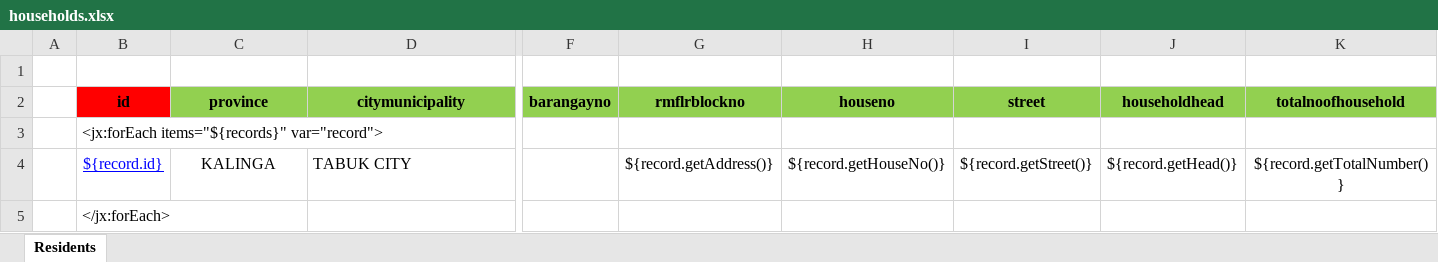
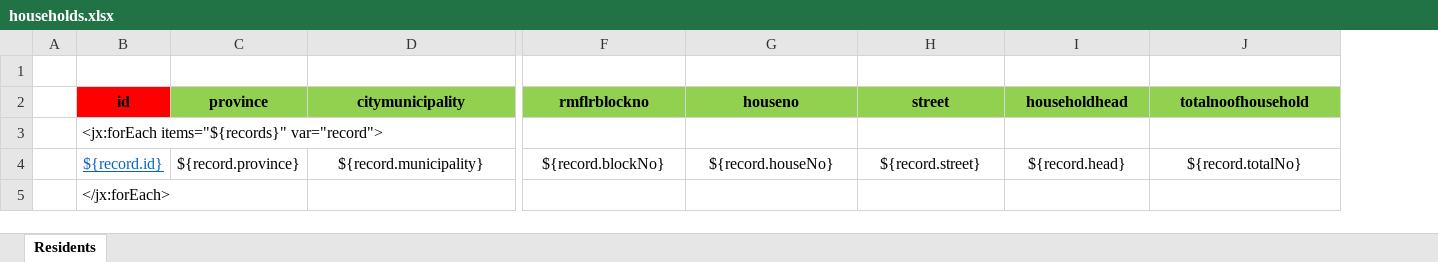
Before and after one commit to maicaballangan/rbim, an Excel workbook: app/views/Reports/households.xlsx, sheet Residents, drawn as a sheet; only a part is shown, gaps mark what is left out; values as stored, in another font and other column widths than the file's, no borders; charts and pictures not drawn; removed rows and columns are numbered as before the commit, all else as after; the diff covers the shown part only; the diff names each change by its address in the sheet, - before the commit and + after, or states it on an @@ line.

Commit message:
- Bug fix sort and filter - Update search list view

```diff
--- a/app/views/Reports/households.xlsx (sheet Residents)
+++ b/app/views/Reports/households.xlsx (sheet Residents)
-column F (barangayno), empty
-B4 text colour: #0000FF
+B4 text colour: #0563C1
-C4 (province): KALINGA
+C4 (province): ${record.province}
-D4 (citymunicipality): TABUK CITY
+D4 (citymunicipality): ${record.municipality}
-D4 alignment: left
+D4 alignment: center
-F4 (rmflrblockno): ${record.getAddress()}
+F4 (rmflrblockno): ${record.blockNo}
-G4 (houseno): ${record.getHouseNo()}
+G4 (houseno): ${record.houseNo}
-H4 (street): ${record.getStreet()}
+H4 (street): ${record.street}
-I4 (householdhead): ${record.getHead()}
+I4 (householdhead): ${record.head}
-J4 (totalnoofhousehold): ${record.getTotalNumber()}
+J4 (totalnoofhousehold): ${record.totalNo}
```
Also changed, not shown: 10 edited cells elsewhere in this sheet, 9 other files.
